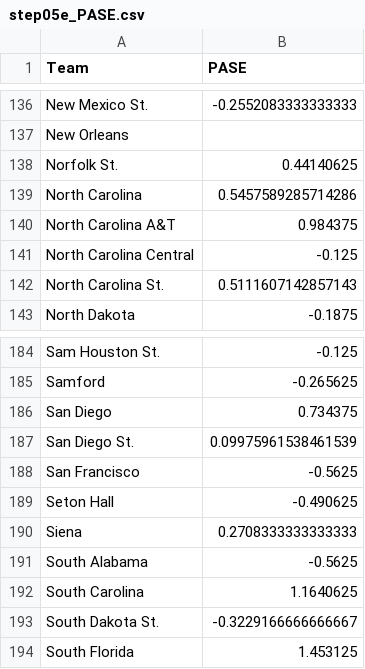
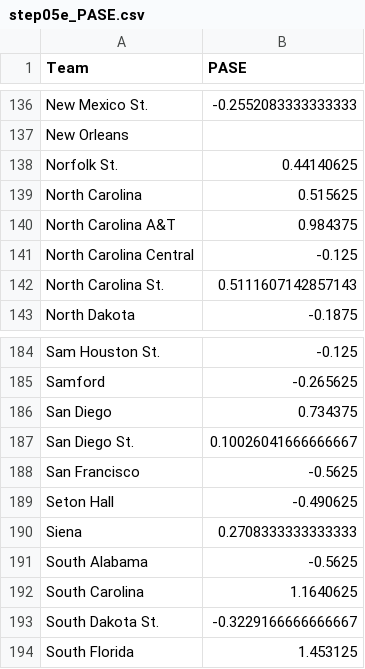
Before and after one commit to harmkenn/Python_Madness, a CSV file: Python_Madness_2025/data/step05e_PASE.csv, drawn as a sheet; only a part is shown, gaps mark what is left out.

```diff
--- a/Python_Madness_2025/data/step05e_PASE.csv
+++ b/Python_Madness_2025/data/step05e_PASE.csv
@@ -138,3 +138,3 @@ New Orleans,
 Norfolk St.,0.44140625
-North Carolina,0.5457589285714286
+North Carolina,0.515625
 North Carolina A&T,0.984375
@@ -186,3 +186,3 @@ Samford,-0.265625
 San Diego,0.734375
-San Diego St.,0.09975961538461539
+San Diego St.,0.10026041666666667
 San Francisco,-0.5625
```
Also changed, not shown: Python_Madness_2025/data/step05c_FUHistory.csv, Python_Madness_2025/data/step05g_FUStats.csv, 2 other files.
